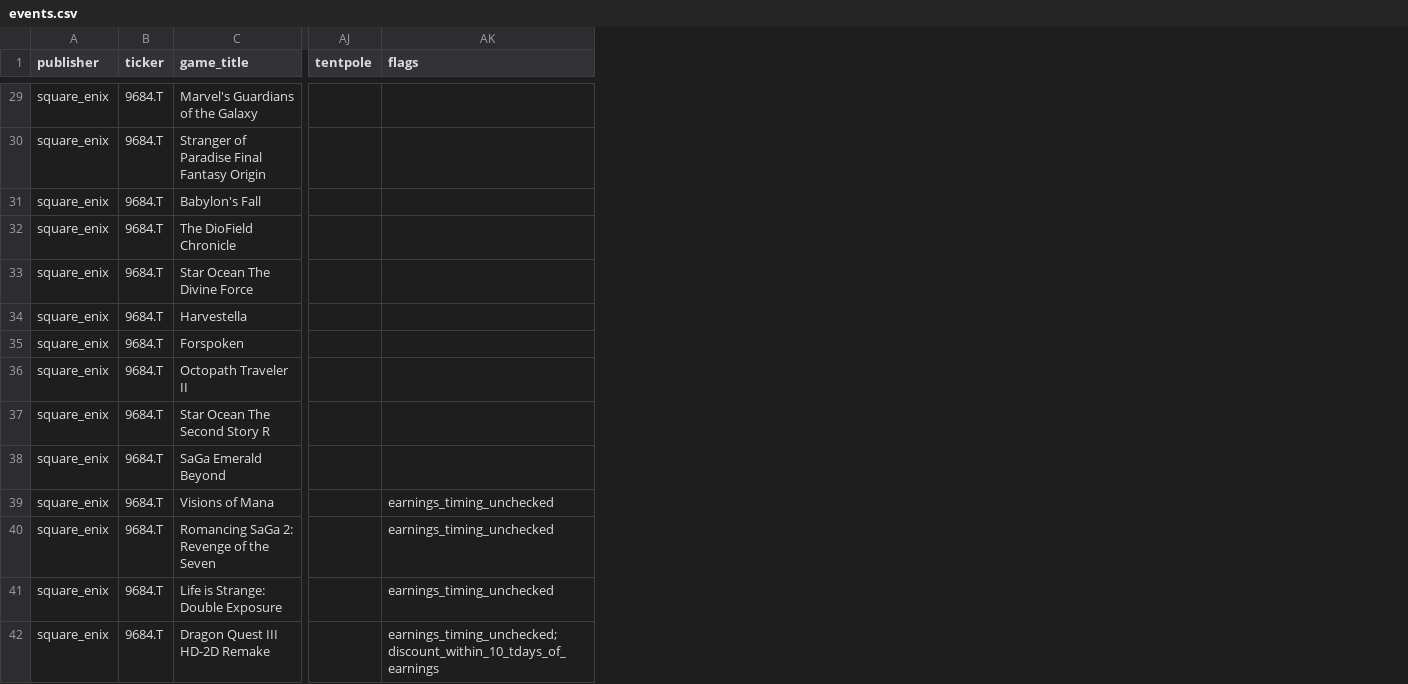
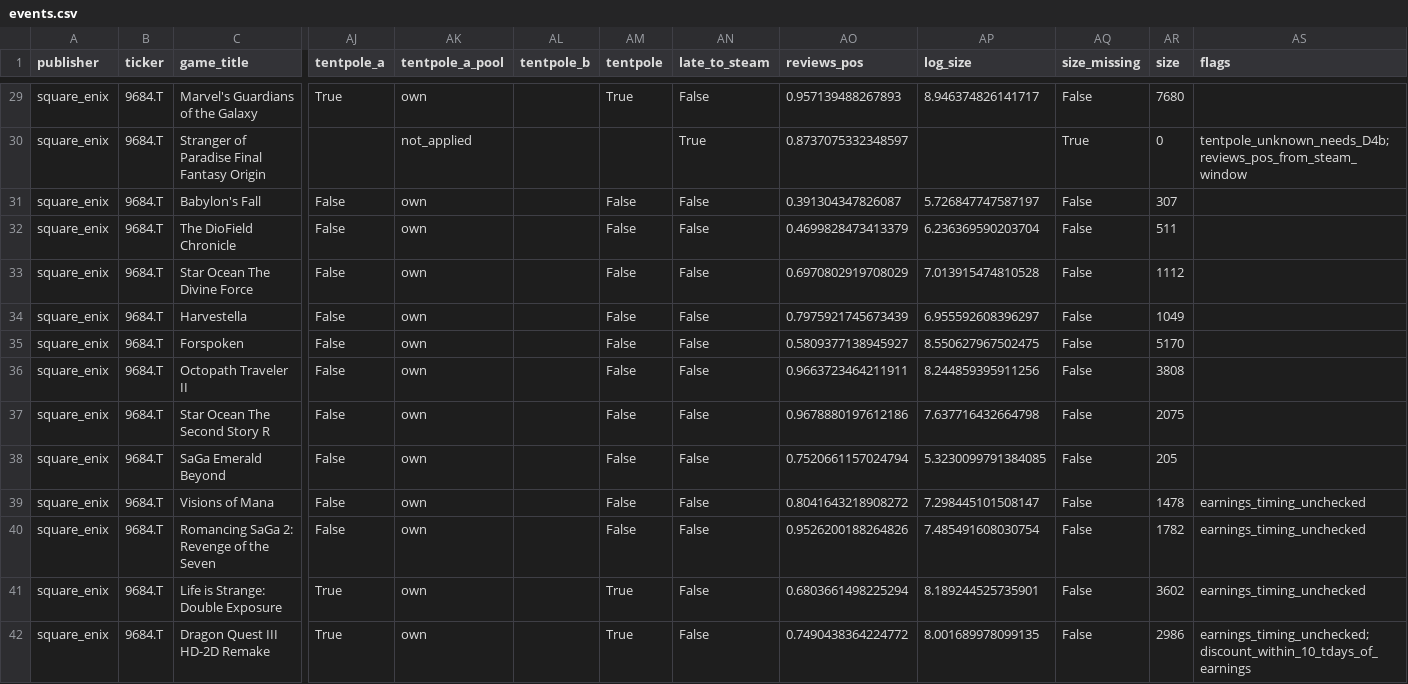
Before and after one commit to dangnguyen-1/game-discount-signal, a CSV file: data/processed/events.csv, drawn as a sheet; only a part is shown, gaps mark what is left out; addresses are those after the commit; the diff covers the shown part only; the diff names each change by its address in the sheet, - before the commit and + after, or states it on an @@ line.

Commit message:
Tentpole D4(a) and review controls in event table; D4(b) template

```diff
--- a/data/processed/events.csv
+++ b/data/processed/events.csv
+column AJ (tentpole_a), rows 29-42: True |  | False | False | False | False | False | False | False | False | False | False | True | True
+column AK (tentpole_a_pool), rows 29-42: own | not_applied | own | own | own | own | own | own | own | own | own | own | own | own
+column AL (tentpole_b), empty
+column AN (late_to_steam), rows 29-42: False | True | False | False | False | False | False | False | False | False | False | False | False | False
+column AO (reviews_pos), rows 29-42: 0.957139488267893 | 0.8737075332348597 | 0.391304347826087 | 0.4699828473413379 | 0.6970802919708029 | 0.7975921745673439 | 0.5809377138945927 | 0.9663723464211911 | 0.9678880197612186 | 0.7520661157024794 | 0.8041643218908272 | 0.9526200188264826 | 0.6803661498225294 | 0.7490438364224772
+column AP (log_size), rows 29-42: 8.946374826141717 |  | 5.726847747587197 | 6.236369590203704 | 7.013915474810528 | 6.955592608396297 | 8.550627967502475 | 8.244859395911256 | 7.637716432664798 | 5.3230099791384085 | 7.298445101508147 | 7.485491608030754 | 8.189244525735901 | 8.001689978099135
+column AQ (size_missing), rows 29-42: False | True | False | False | False | False | False | False | False | False | False | False | False | False
+column AR (size), rows 29-42: 7680 | 0 | 307 | 511 | 1112 | 1049 | 5170 | 3808 | 2075 | 205 | 1478 | 1782 | 3602 | 2986
-AM29 (tentpole): (empty)
+AM29 (tentpole): True
-AS30 (flags): (empty)
+AS30 (flags): tentpole_unknown_needs_D4b; reviews_pos_from_steam_window
-AM31:AM40 (tentpole): (empty)
+AM31:AM40 (tentpole): False
-AM41:AM42 (tentpole): (empty)
+AM41:AM42 (tentpole): True
```
Also changed, not shown: 60 edited cells elsewhere in this file, 3 other files.
